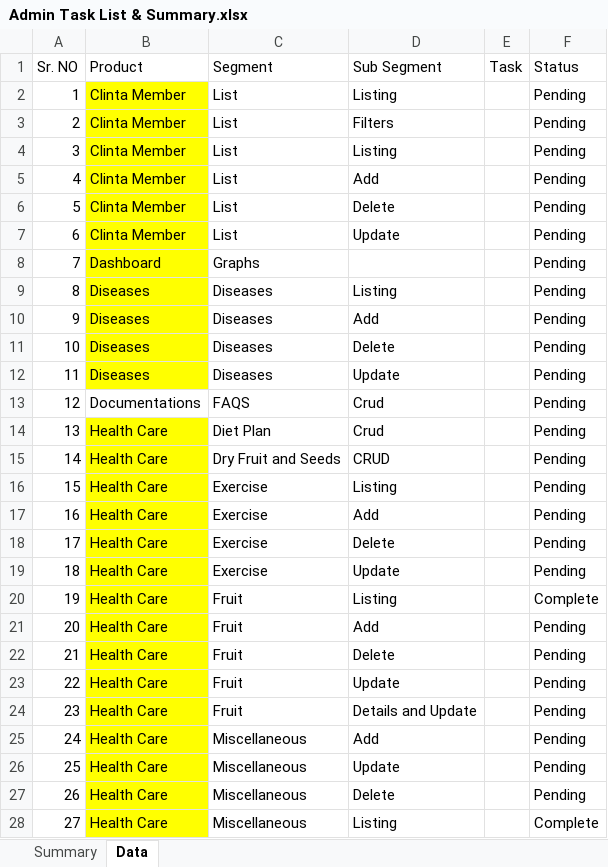
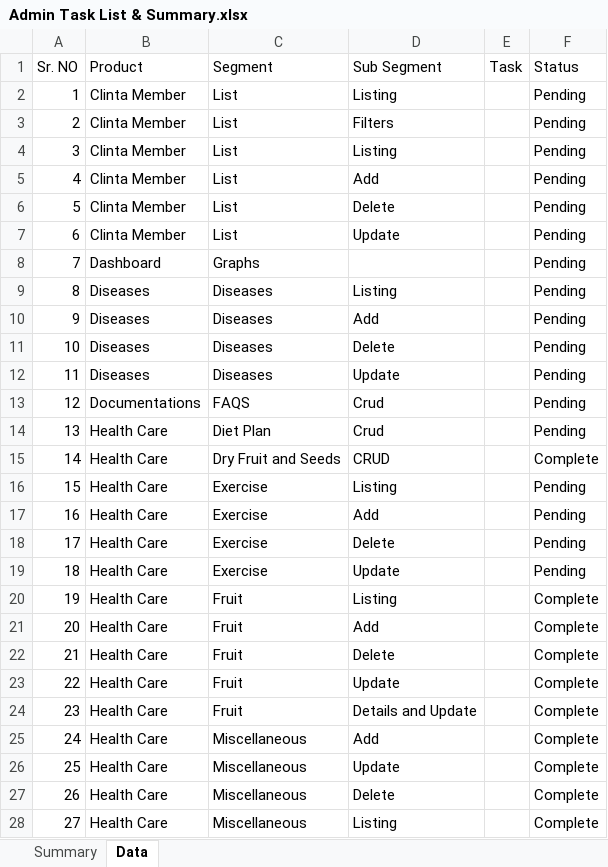
Before and after one commit to orixestech/admin.dright.pk, an Excel workbook: docs/Admin Task List & Summary.xlsx, sheet Data, drawn as a sheet; only a part is shown; values as stored, in another font and other column widths than the file's, no borders; conditional formats and table styles not drawn; the diff covers the shown part only; the diff names each change by its address in the sheet, - before the commit and + after, or states it on an @@ line.

```diff
--- a/docs/Admin Task List & Summary.xlsx (sheet Data)
+++ b/docs/Admin Task List & Summary.xlsx (sheet Data)
-B2:B12 fill: #FFFF00
+B2:B12 fill: none
-B14:B28 fill: #FFFF00
+B14:B28 fill: none
-F15 (Status): Pending
+F15 (Status): Complete
-F21:F27 (Status): Pending
+F21:F27 (Status): Complete
```
Also changed, not shown: 13 added rows, 2 removed rows, 28 edited cells, cell formats and row numbers in column A elsewhere in this sheet, sheet Summary, 7 other files.
